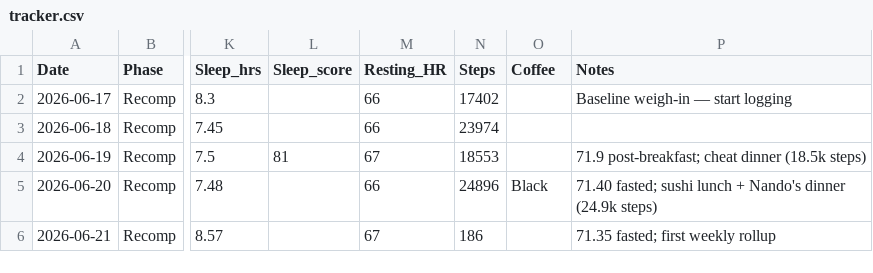
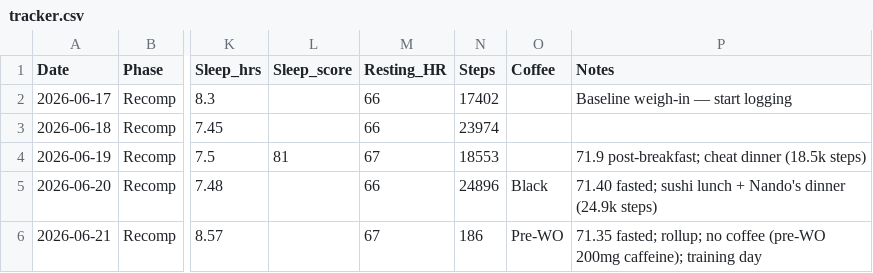
Before and after one commit to zyrxun/body-and-mind, a CSV file: tracker.csv, drawn as a sheet; only a part is shown, gaps mark what is left out; the diff names each change by its address in the sheet, - before the commit and + after, or states it on an @@ line.

```diff
--- a/tracker.csv
+++ b/tracker.csv
-O6 (Coffee): (empty)
+O6 (Coffee): Pre-WO
-P6 (Notes): 71.35 fasted; first weekly rollup
+P6 (Notes): 71.35 fasted; rollup; no coffee (pre-WO 200mg caffeine); training day
```
Also changed, not shown: 3 other files.
